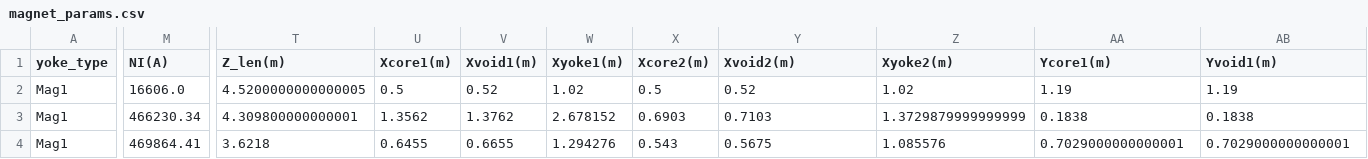
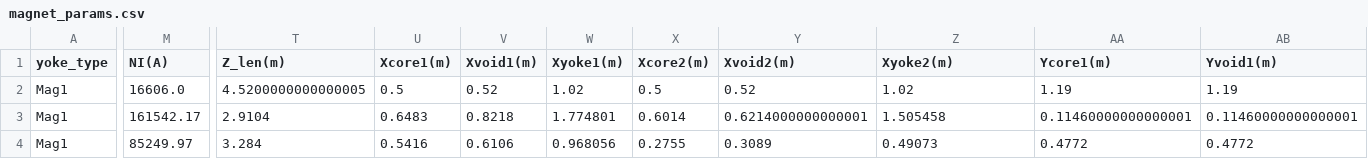
Before and after one commit to lfpc/MuonsAndMatter, a CSV file: data/magnet_params.csv, drawn as a sheet; only a part is shown, gaps mark what is left out; the diff covers the shown part only; the diff names each change by its address in the sheet, - before the commit and + after, or states it on an @@ line.

Commit message:
debug typo and HA current as 45k

```diff
--- a/data/magnet_params.csv
+++ b/data/magnet_params.csv
-M3 (NI(A)): 466230.34
+M3 (NI(A)): 161542.17
-T3 (Z_len(m)): 4.309800000000001
+T3 (Z_len(m)): 2.9104
-U3 (Xcore1(m)): 1.3562
+U3 (Xcore1(m)): 0.6483
-V3 (Xvoid1(m)): 1.3762
+V3 (Xvoid1(m)): 0.8218
-W3 (Xyoke1(m)): 2.678152
+W3 (Xyoke1(m)): 1.774801
-X3 (Xcore2(m)): 0.6903
+X3 (Xcore2(m)): 0.6014
-Y3 (Xvoid2(m)): 0.7103
+Y3 (Xvoid2(m)): 0.6214000000000001
-Z3 (Xyoke2(m)): 1.3729879999999999
+Z3 (Xyoke2(m)): 1.505458
-AA3 (Ycore1(m)): 0.1838
+AA3 (Ycore1(m)): 0.11460000000000001
-AB3 (Yvoid1(m)): 0.1838
+AB3 (Yvoid1(m)): 0.11460000000000001
-M4 (NI(A)): 469864.41
+M4 (NI(A)): 85249.97
-T4 (Z_len(m)): 3.6218
+T4 (Z_len(m)): 3.284
-U4 (Xcore1(m)): 0.6455
+U4 (Xcore1(m)): 0.5416
-V4 (Xvoid1(m)): 0.6655
+V4 (Xvoid1(m)): 0.6106
-W4 (Xyoke1(m)): 1.294276
+W4 (Xyoke1(m)): 0.968056
-X4 (Xcore2(m)): 0.543
+X4 (Xcore2(m)): 0.2755
-Y4 (Xvoid2(m)): 0.5675
+Y4 (Xvoid2(m)): 0.3089
-Z4 (Xyoke2(m)): 1.085576
+Z4 (Xyoke2(m)): 0.49073
-AA4 (Ycore1(m)): 0.7029000000000001
+AA4 (Ycore1(m)): 0.4772
-AB4 (Yvoid1(m)): 0.7029000000000001
+AB4 (Yvoid1(m)): 0.4772
```
Also changed, not shown: 77 edited cells elsewhere in this file, 4 other files.
